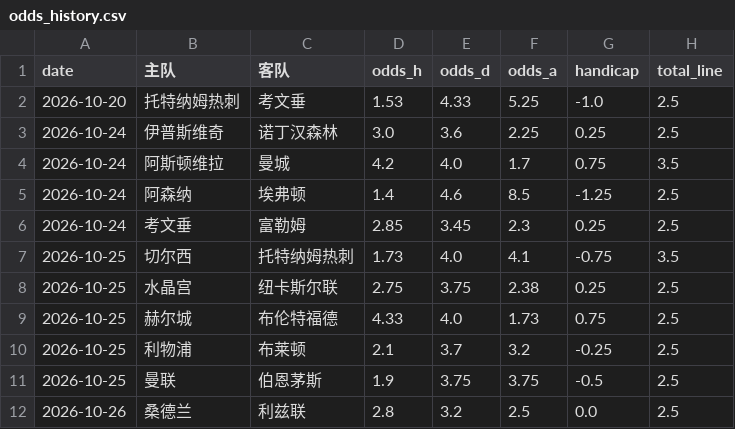
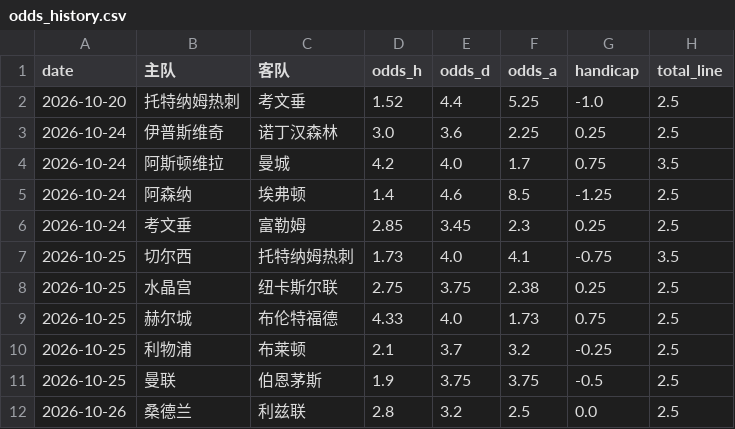
Before and after one commit to kejiqun/epl-prediction, a CSV file: odds_history.csv, drawn as a sheet.

```diff
--- a/odds_history.csv
+++ b/odds_history.csv
@@ -1,3 +1,3 @@
 date,主队,客队,odds_h,odds_d,odds_a,handicap,total_line
-2026-10-20,托特纳姆热刺,考文垂,1.53,4.33,5.25,-1.0,2.5
+2026-10-20,托特纳姆热刺,考文垂,1.52,4.4,5.25,-1.0,2.5
 2026-10-24,伊普斯维奇,诺丁汉森林,3.0,3.6,2.25,0.25,2.5
```
Also changed, not shown: predictions_log.csv, 2 other files.
